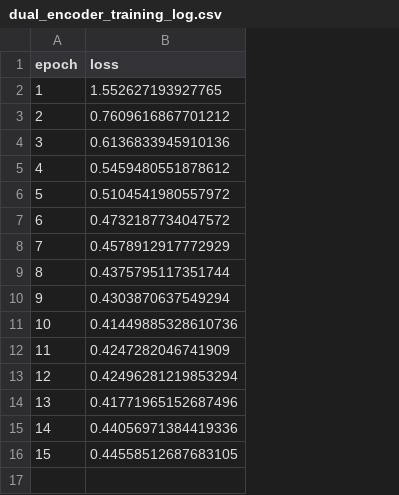
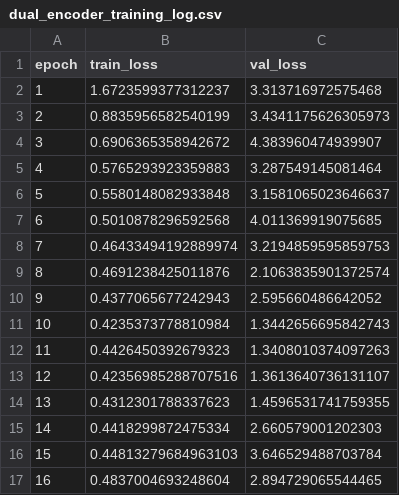
Before and after one commit to gcgotit/pose-text-feedback-thesis, a CSV file: logs/dual_encoder_training_log.csv, drawn as a sheet; removed rows and columns are numbered as before the commit, all else as after; the diff names each change by its address in the sheet, - before the commit and + after, or states it on an @@ line.

```diff
--- a/logs/dual_encoder_training_log.csv
+++ b/logs/dual_encoder_training_log.csv
-column B (loss), rows 2-16: 1.552627193927765 | 0.7609616867701212 | 0.6136833945910136 | 0.5459480551878612 | 0.5104541980557972 | 0.4732187734047572 | 0.4578912917772929 | 0.4375795117351744 | 0.4303870637549294 | 0.41449885328610736 | 0.4247282046741909 | 0.42496281219853294 | 0.41771965152687496 | 0.44056971384419336 | 0.44558512687683105
+column B (train_loss), rows 2-16: 1.6723599377312237 | 0.8835956582540199 | 0.6906365358942672 | 0.5765293923359883 | 0.5580148082933848 | 0.5010878296592568 | 0.46433494192889974 | 0.4691238425011876 | 0.4377065677242943 | 0.4235373778810984 | 0.4426450392679323 | 0.42356985288707516 | 0.4312301788337623 | 0.4418299872475334 | 0.44813279684963103
+column C (val_loss), rows 2-16: 3.313716972575468 | 3.4341175626305973 | 4.383960474939907 | 3.287549145081464 | 3.1581065023646637 | 4.011369919075685 | 3.2194859595859753 | 2.1063835901372574 | 2.595660486642052 | 1.3442656695842743 | 1.3408010374097263 | 1.3613640736131107 | 1.4596531741759355 | 2.660579001202303 | 3.646529488703784
+row 17: 16 | 0.4837004693248604 | 2.894729065544465
```
Also changed, not shown: 8 other files.
